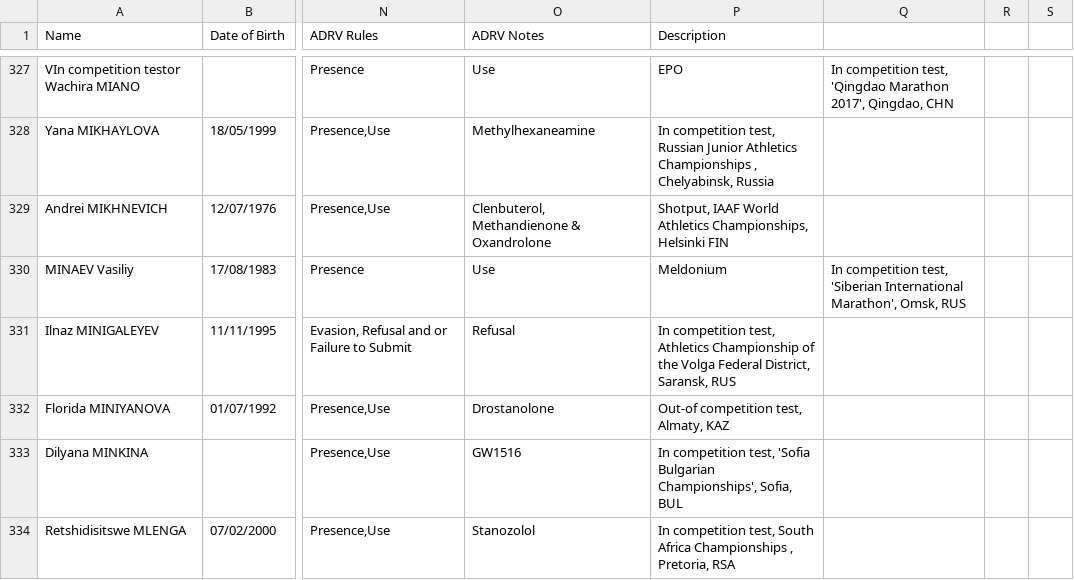
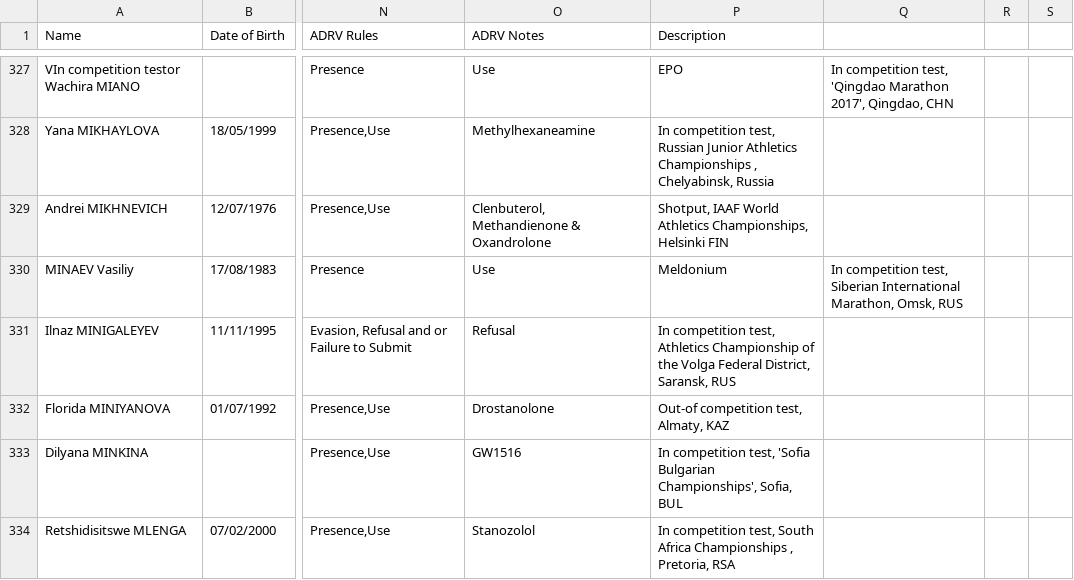
Before and after one commit to mullet1989/doping-suspensions, a CSV file: banned-athletes.csv, drawn as a sheet; only a part is shown, gaps mark what is left out; the diff names each change by its address in the sheet, - before the commit and + after, or states it on an @@ line.

Commit message:
line 495

```diff
--- a/banned-athletes.csv
+++ b/banned-athletes.csv
-Q330: …competition test, 'Siberian International Marathon', Omsk, RUS
+Q330: …competition test, Siberian International Marathon, Omsk, RUS
```
